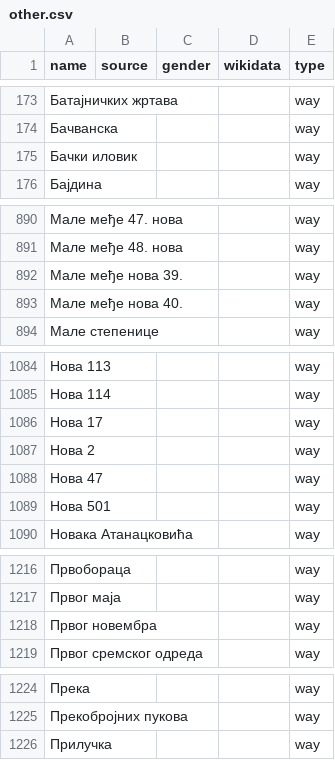
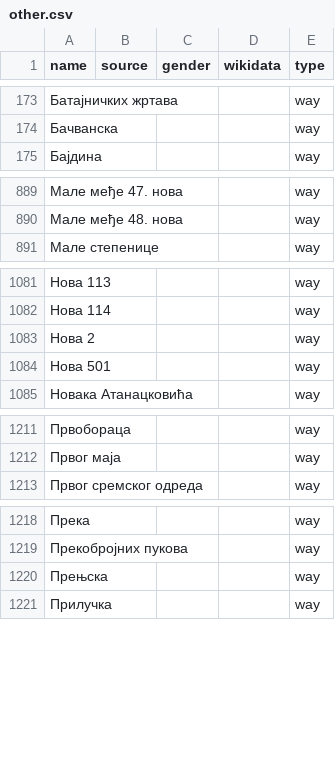
Before and after one commit to EqualStreetNames/equalstreetnames-belgrade, a CSV file: data/other.csv, drawn as a sheet; only a part is shown, gaps mark what is left out; removed rows and columns are numbered as before the commit, all else as after; the diff covers the shown part only; the diff names each change by its address in the sheet, - before the commit and + after, or states it on an @@ line.

```diff
--- a/data/other.csv
+++ b/data/other.csv
-row 175: Бачки иловик |  |  |  | way
-row 892: Мале међе нова 39. |  |  |  | way
-row 893: Мале међе нова 40. |  |  |  | way
-row 1086: Нова 17 |  |  |  | way
-row 1088: Нова 47 |  |  |  | way
-row 1218: Првог новембра |  |  |  | way
+row 1220: Прењска |  |  |  | way
```
Also changed, not shown: 1 removed row elsewhere in this file, data/gender.csv, 3 other files.
